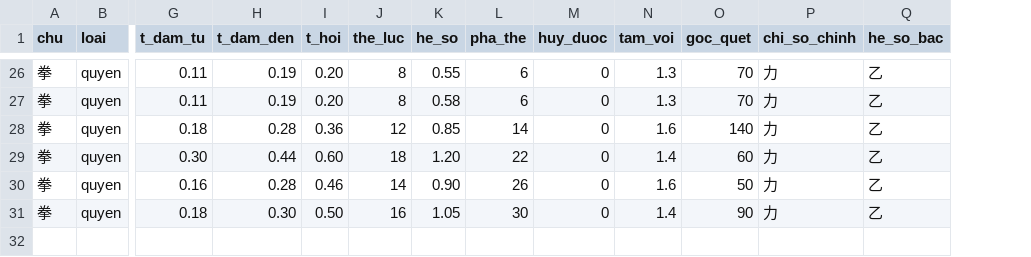
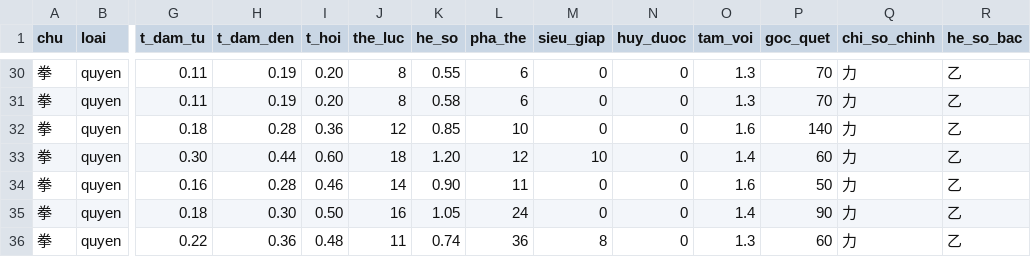
Before and after one commit to vitgoodkid/Game3SD, a CSV file: data/moveset.csv, drawn as a sheet; only a part is shown, gaps mark what is left out; addresses are those after the commit; rows hold the shown columns only; the diff covers the shown part only; the diff names each change by its address in the sheet, - before the commit and + after, or states it on an @@ line.

```diff
--- a/data/moveset.csv
+++ b/data/moveset.csv
+column M (sieu_giap), rows 30-35: 0 | 0 | 0 | 10 | 0 | 0
-L32 (pha_the): 14
+L32 (pha_the): 10
-L33 (pha_the): 22
+L33 (pha_the): 12
-L34 (pha_the): 26
+L34 (pha_the): 11
-L35 (pha_the): 30
+L35 (pha_the): 24
+row 36: 拳 | quyen | 0.22 | 0.36 | 0.48 | 11 | 0.74 | 36 | 8 | 0 | 1.3 | 60 | 力 | 乙
```
Also changed, not shown: 4 added rows and 13 edited cells elsewhere in this file, data/nguyen_lieu.csv, 16 other files.
